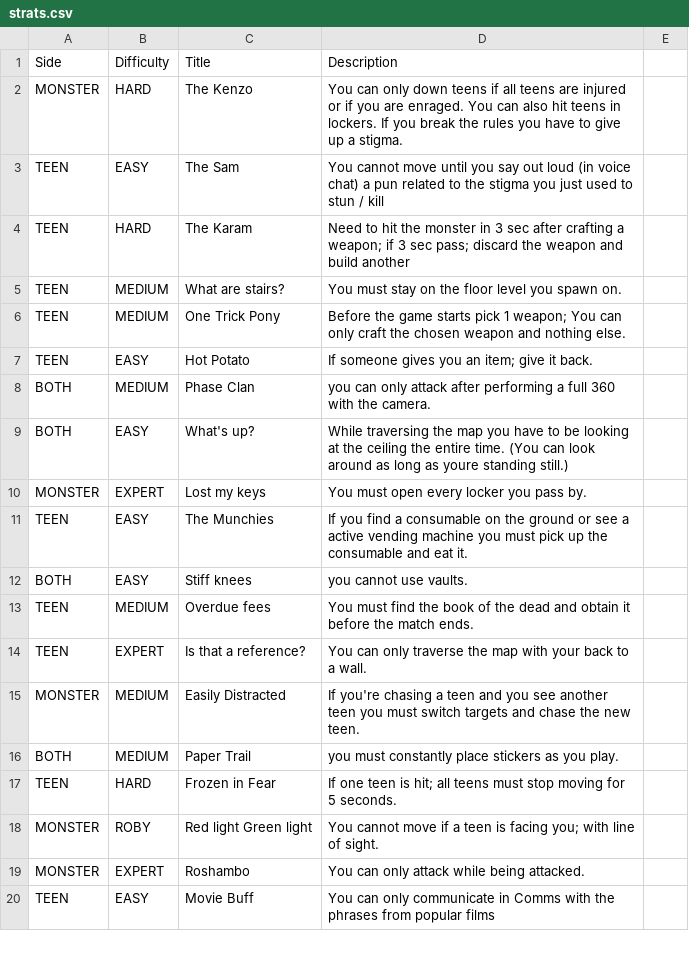
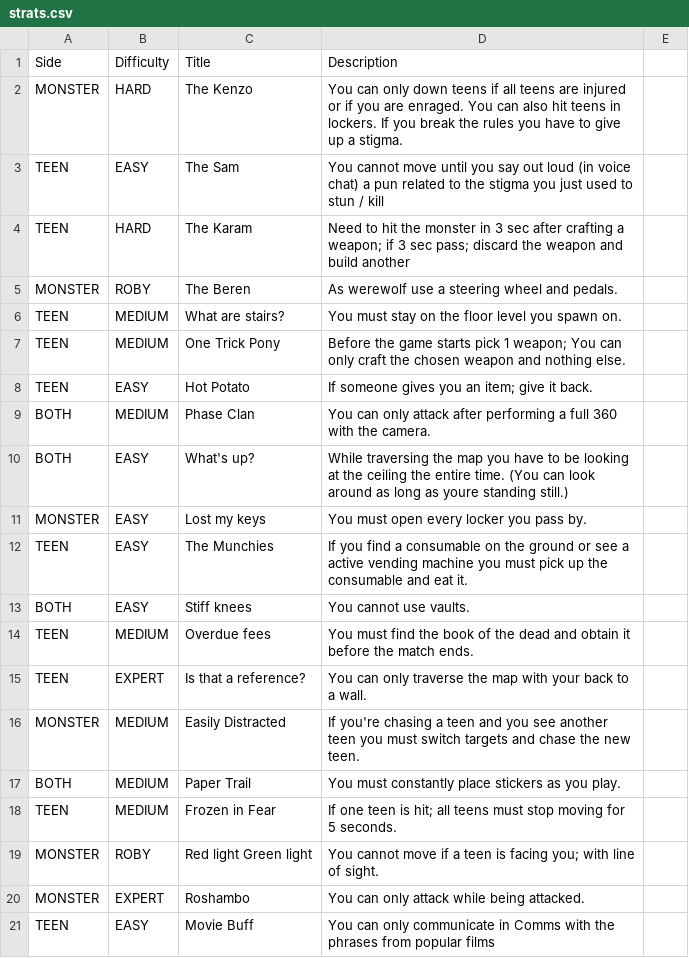
Before and after one commit to berenkusmenoglu/VHS_StratRoulette, a CSV file: Assets/Resources/strats.csv, drawn as a sheet; only a part is shown; the diff covers the shown part only.

Commit message:
New strats!

```diff
--- a/Assets/Resources/strats.csv
+++ b/Assets/Resources/strats.csv
@@ -4,0 +5 @@ TEEN,HARD,The Karam,Need to hit the monster in 3 sec after crafting a weapon; if
+MONSTER,ROBY,The Beren,As werewolf use a steering wheel and pedals.
@@ -8 +9 @@ TEEN,EASY,Hot Potato,If someone gives you an item; give it back.,
-BOTH,MEDIUM,Phase Clan,you can only attack after performing a full 360 with the camera.,
+BOTH,MEDIUM,Phase Clan,You can only attack after performing a full 360 with the camera.
@@ -10 +11 @@ BOTH,EASY,What's up?,While traversing the map you have to be looking at the ceil
-MONSTER,EXPERT,Lost my keys,You must open every locker you pass by.,
+MONSTER,EASY,Lost my keys,You must open every locker you pass by.
@@ -12 +13 @@ TEEN,EASY,The Munchies,If you find a consumable on the ground or see a active ve
-BOTH,EASY,Stiff knees,you cannot use vaults.,
+BOTH,EASY,Stiff knees,You cannot use vaults.
@@ -16,2 +17,2 @@ MONSTER,MEDIUM,Easily Distracted ,If you're chasing a teen and you see another t
-BOTH,MEDIUM,Paper Trail,you must constantly place stickers as you play.,
-TEEN,HARD,Frozen in Fear,If one teen is hit; all teens must stop moving for 5 seconds.,
+BOTH,MEDIUM,Paper Trail,You must constantly place stickers as you play.
+TEEN,MEDIUM,Frozen in Fear,If one teen is hit; all teens must stop moving for 5 seconds.
```
Also changed, not shown: 34 added rows, 4 removed rows and 10 edited cells elsewhere in this file, 3 other files.
